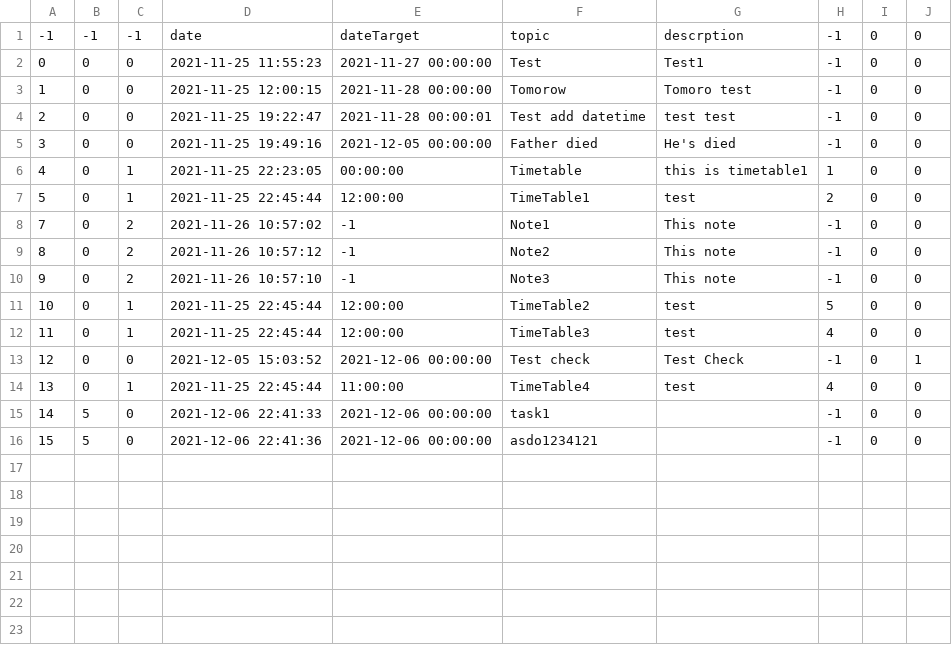
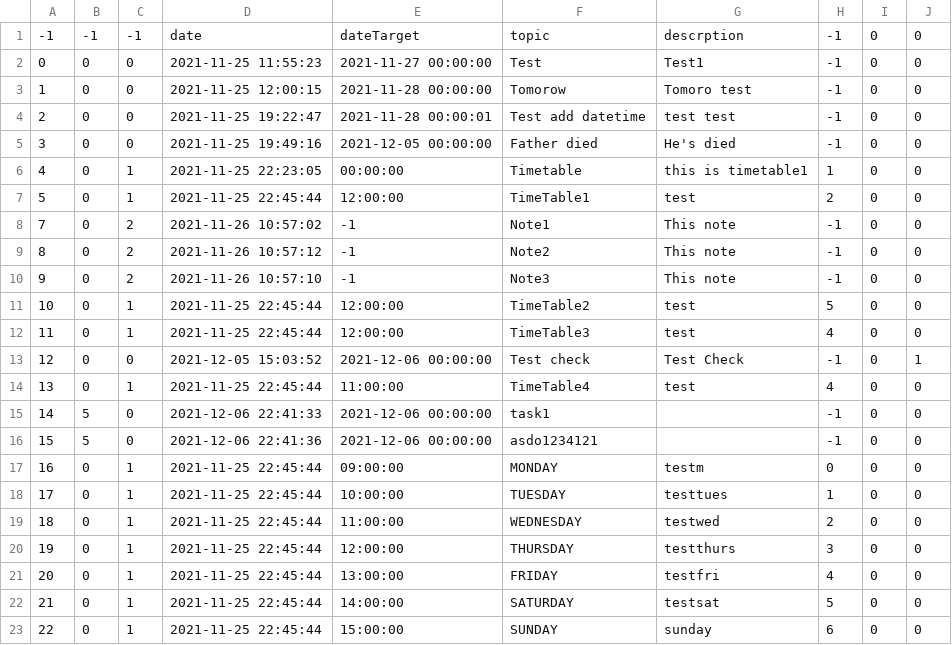
Before and after one commit to The-name-FPGN-is-already-taken/NoteMe, a CSV file: taskTable.csv, drawn as a sheet.

```diff
--- a/taskTable.csv
+++ b/taskTable.csv
@@ -16 +16,8 @@
 15,5,0,2021-12-06 22:41:36,2021-12-06 00:00:00,asdo1234121,,-1,0,0
+16,0,1,2021-11-25 22:45:44,09:00:00,MONDAY,testm,0,0,0
+17,0,1,2021-11-25 22:45:44,10:00:00,TUESDAY,testtues,1,0,0
+18,0,1,2021-11-25 22:45:44,11:00:00,WEDNESDAY,testwed,2,0,0
+19,0,1,2021-11-25 22:45:44,12:00:00,THURSDAY,testthurs,3,0,0
+20,0,1,2021-11-25 22:45:44,13:00:00,FRIDAY,testfri,4,0,0
+21,0,1,2021-11-25 22:45:44,14:00:00,SATURDAY,testsat,5,0,0
+22,0,1,2021-11-25 22:45:44,15:00:00,SUNDAY,sunday,6,0,0
```
Also changed, not shown: 1 other file.
